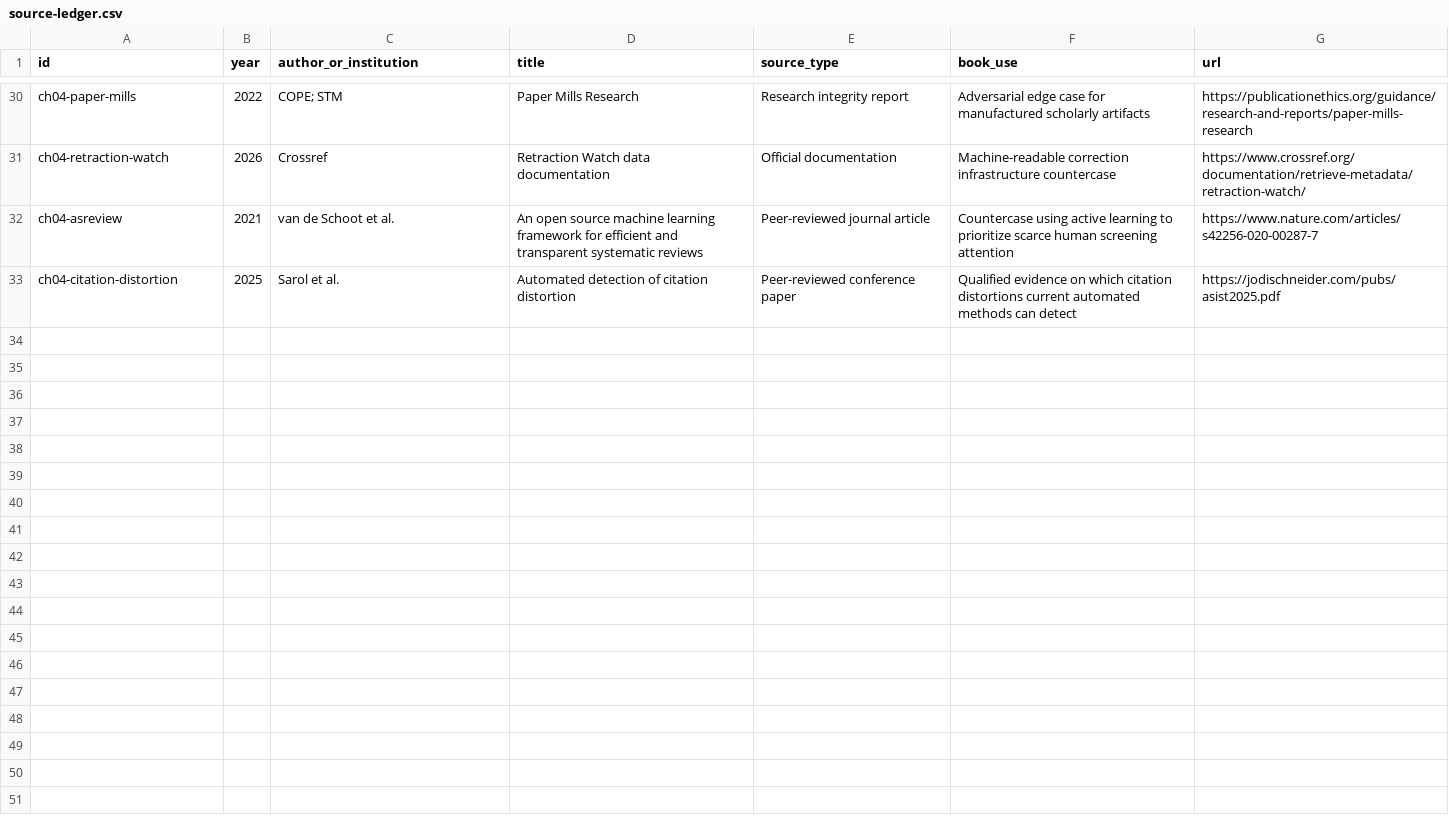
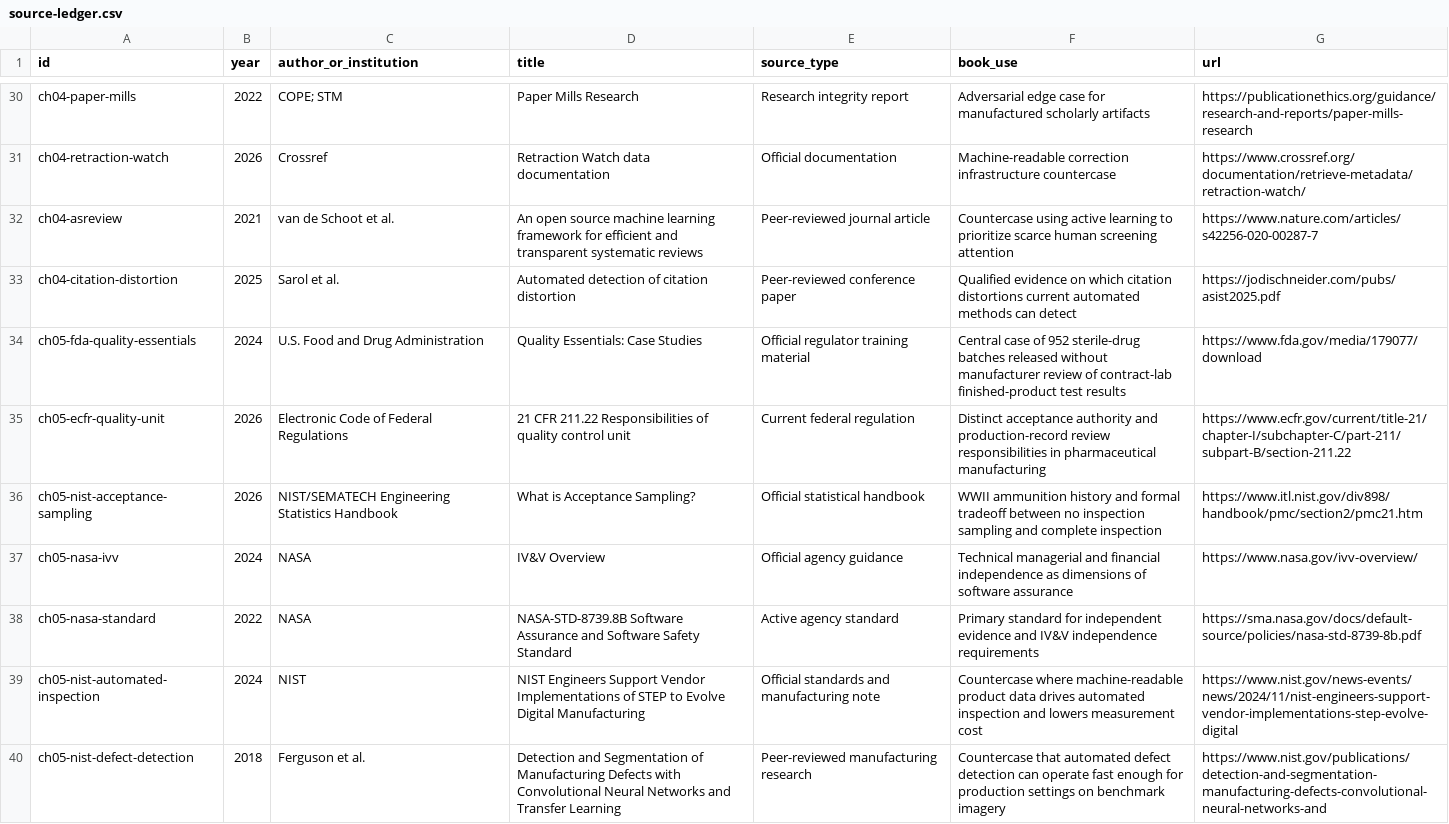
Before and after one commit to Svyable/desk, a CSV file: books/no-one-read-it/research/source-ledger.csv, drawn as a sheet; only a part is shown, gaps mark what is left out.

Commit message:
No One Read It — Chapter 5: Production and Inspection
* Add Chapter 5 inspection evidence

* Draft Chapter 5 Production and Inspection

* Advance No One Read It to Chapter 5

* Advance No One Read It cooking queue

* Add Chapter 5 sources

* Refresh No One Read It catalog progress

```diff
--- a/books/no-one-read-it/research/source-ledger.csv
+++ b/books/no-one-read-it/research/source-ledger.csv
@@ -33 +33,8 @@ ch04-asreview,2021,van de Schoot et al.,An open source machine learning framewor
 ch04-citation-distortion,2025,Sarol et al.,Automated detection of citation distortion,Peer-reviewed conference paper,Qualified evidence on which citation distortions current automated methods can detect,https://jodischneider.com/pubs/asist2025.pdf
+ch05-fda-quality-essentials,2024,U.S. Food and Drug Administration,Quality Essentials: Case Studies,Official regulator training material,Central case of 952 sterile-drug batches released without manufacturer review of contract-lab finished-product test results,https://www.fda.gov/media/179077/download
+ch05-ecfr-quality-unit,2026,Electronic Code of Federal Regulations,21 CFR 211.22 Responsibilities of quality control unit,Current federal regulation,Distinct acceptance authority and production-record review responsibilities in pharmaceutical manufacturing,https://www.ecfr.gov/current/title-21/chapter-I/subchapter-C/part-211/subpart-B/section-211.22
+ch05-nist-acceptance-sampling,2026,NIST/SEMATECH Engineering Statistics Handbook,What is Acceptance Sampling?,Official statistical handbook,WWII ammunition history and formal tradeoff between no inspection sampling and complete inspection,https://www.itl.nist.gov/div898/handbook/pmc/section2/pmc21.htm
+ch05-nasa-ivv,2024,NASA,IV&V Overview,Official agency guidance,Technical managerial and financial independence as dimensions of software assurance,https://www.nasa.gov/ivv-overview/
+ch05-nasa-standard,2022,NASA,NASA-STD-8739.8B Software Assurance and Software Safety Standard,Active agency standard,Primary standard for independent evidence and IV&V independence requirements,https://sma.nasa.gov/docs/default-source/policies/nasa-std-8739-8b.pdf
+ch05-nist-automated-inspection,2024,NIST,NIST Engineers Support Vendor Implementations of STEP to Evolve Digital Manufacturing,Official standards and manufacturing note,Countercase where machine-readable product data drives automated inspection and lowers measurement cost,https://www.nist.gov/news-events/news/2024/11/nist-engineers-support-vendor-implementations-step-evolve-digital
+ch05-nist-defect-detection,2018,Ferguson et al.,Detection and Segmentation of Manufacturing Defects with Convolutional Neural Networks and Transfer Learning,Peer-reviewed manufacturing research,Countercase that automated defect detection can operate fast enough for production settings on benchmark imagery,https://www.nist.gov/publications/detection-and-segmentation-manufacturing-defects-convolutional-neural-networks-and
```
Also changed, not shown: 5 other files.
